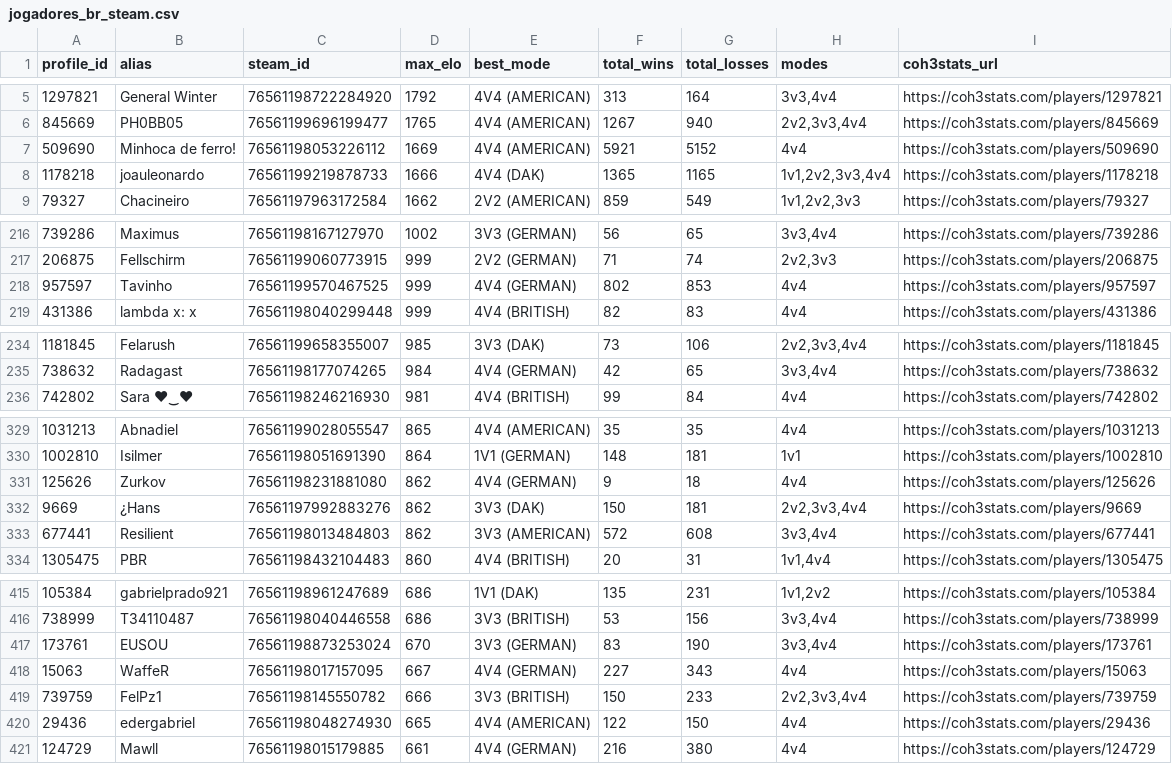
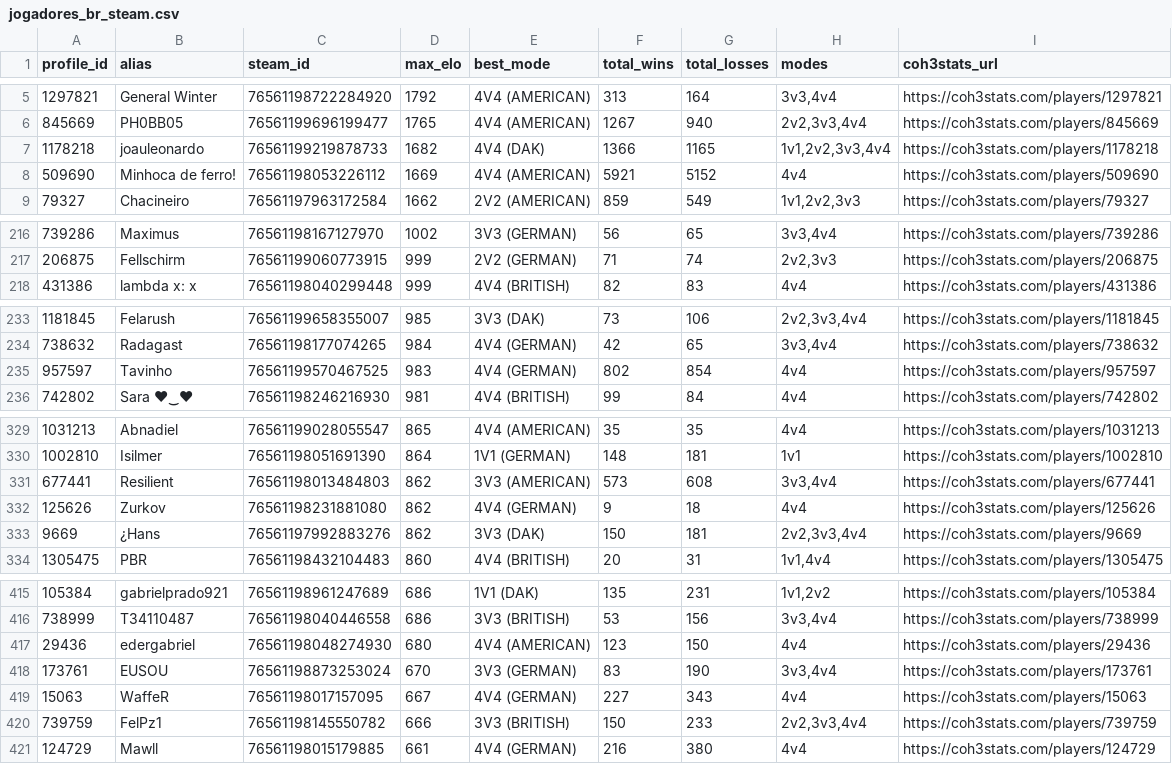
Before and after one commit to nigosky/coh3-br-tracker, a CSV file: jogadores_br_steam.csv, drawn as a sheet; only a part is shown, gaps mark what is left out; the diff covers the shown part only.

```diff
--- a/jogadores_br_steam.csv
+++ b/jogadores_br_steam.csv
@@ -6,4 +6,4 @@ profile_id,alias,steam_id,max_elo,best_mode,total_wins,total_losses,modes,coh3st
 845669,PH0BB05,76561199696199477,1765,4V4 (AMERICAN),1267,940,"2v2,3v3,4v4",https://coh3stats.com/players/845669
+1178218,joauleonardo,76561199219878733,1682,4V4 (DAK),1366,1165,"1v1,2v2,3v3,4v4",https://coh3stats.com/players/1178218
 509690,Minhoca de ferro!,76561198053226112,1669,4V4 (AMERICAN),5921,5152,4v4,https://coh3stats.com/players/509690
-1178218,joauleonardo,76561199219878733,1666,4V4 (DAK),1365,1165,"1v1,2v2,3v3,4v4",https://coh3stats.com/players/1178218
 79327,Chacineiro,76561197963172584,1662,2V2 (AMERICAN),859,549,"1v1,2v2,3v3",https://coh3stats.com/players/79327
@@ -217,3 +217,2 @@ profile_id,alias,steam_id,max_elo,best_mode,total_wins,total_losses,modes,coh3st
 206875,Fellschirm,76561199060773915,999,2V2 (GERMAN),71,74,"2v2,3v3",https://coh3stats.com/players/206875
-957597,Tavinho,76561199570467525,999,4V4 (GERMAN),802,853,4v4,https://coh3stats.com/players/957597
 431386,lambda x: x,76561198040299448,999,4V4 (BRITISH),82,83,4v4,https://coh3stats.com/players/431386
@@ -235,2 +234,3 @@ profile_id,alias,steam_id,max_elo,best_mode,total_wins,total_losses,modes,coh3st
 738632,Radagast,76561198177074265,984,4V4 (GERMAN),42,65,"3v3,4v4",https://coh3stats.com/players/738632
+957597,Tavinho,76561199570467525,983,4V4 (GERMAN),802,854,4v4,https://coh3stats.com/players/957597
 742802,Sara ♥‿♥,76561198246216930,981,4V4 (BRITISH),99,84,4v4,https://coh3stats.com/players/742802
@@ -330,5 +330,5 @@ profile_id,alias,steam_id,max_elo,best_mode,total_wins,total_losses,modes,coh3st
 1002810,Isilmer,76561198051691390,864,1V1 (GERMAN),148,181,1v1,https://coh3stats.com/players/1002810
+677441,Resilient,76561198013484803,862,3V3 (AMERICAN),573,608,"3v3,4v4",https://coh3stats.com/players/677441
 125626,Zurkov,76561198231881080,862,4V4 (GERMAN),9,18,4v4,https://coh3stats.com/players/125626
 9669,¿Hans,76561197992883276,862,3V3 (DAK),150,181,"2v2,3v3,4v4",https://coh3stats.com/players/9669
-677441,Resilient,76561198013484803,862,3V3 (AMERICAN),572,608,"3v3,4v4",https://coh3stats.com/players/677441
 1305475,PBR,76561198432104483,860,4V4 (BRITISH),20,31,"1v1,4v4",https://coh3stats.com/players/1305475
@@ -416,2 +416,3 @@ profile_id,alias,steam_id,max_elo,best_mode,total_wins,total_losses,modes,coh3st
 738999,T34110487,76561198040446558,686,3V3 (BRITISH),53,156,"3v3,4v4",https://coh3stats.com/players/738999
+29436,edergabriel,76561198048274930,680,4V4 (AMERICAN),123,150,4v4,https://coh3stats.com/players/29436
 173761,EUSOU,76561198873253024,670,3V3 (GERMAN),83,190,"3v3,4v4",https://coh3stats.com/players/173761
@@ -419,3 +420,2 @@ profile_id,alias,steam_id,max_elo,best_mode,total_wins,total_losses,modes,coh3st
 739759,FelPz1,76561198145550782,666,3V3 (BRITISH),150,233,"2v2,3v3,4v4",https://coh3stats.com/players/739759
-29436,edergabriel,76561198048274930,665,4V4 (AMERICAN),122,150,4v4,https://coh3stats.com/players/29436
 124729,Mawll,76561198015179885,661,4V4 (GERMAN),216,380,4v4,https://coh3stats.com/players/124729
```
Also changed, not shown: 2 added rows, 2 removed rows, 1 moved row and 7 edited cells elsewhere in this file, top20_br_por_modo.csv, 4 other files.
